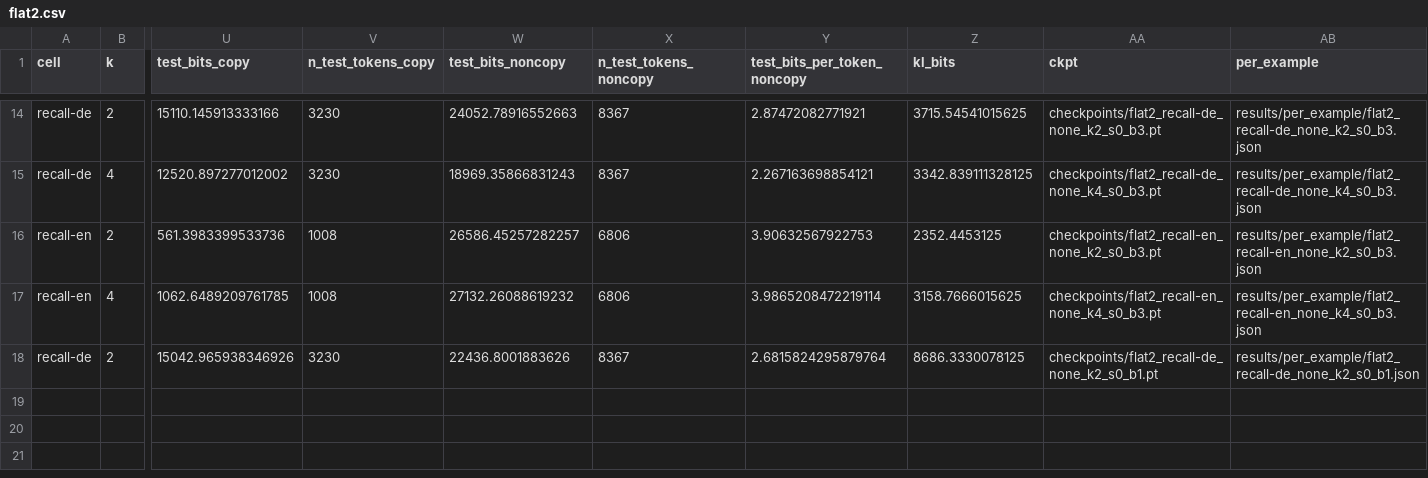
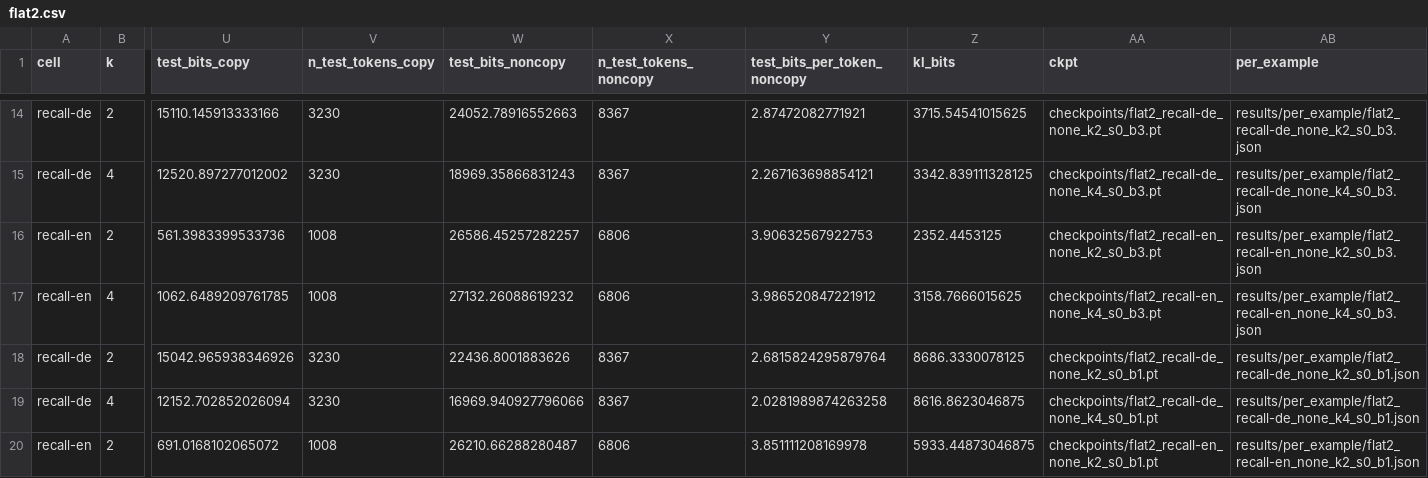
Before and after one commit to sirotenkogeorgii/prefix-programs, a CSV file: results_sync/flat2.csv, drawn as a sheet; only a part is shown, gaps mark what is left out; rows hold the shown columns only; the diff names each change by its address in the sheet, - before the commit and + after, or states it on an @@ line.

Commit message:
Sync results from Colab

```diff
--- a/results_sync/flat2.csv
+++ b/results_sync/flat2.csv
-Y17 (test_bits_per_token_noncopy): 3.9865208472219114
+Y17 (test_bits_per_token_noncopy): 3.986520847221912
+row 19: recall-de | 4 | 12152.702852026094 | 3230 | 16969.940927796066 | 8367 | 2.0281989874263258 | 8616.8623046875 | checkpoints/flat2_recall-de_none_k4_s0_b1.pt | results/per_example/flat2_recall-de_none_k4_s0_b1.json
+row 20: recall-en | 2 | 691.0168102065072 | 1008 | 26210.66288280487 | 6806 | 3.851111208169978 | 5933.44873046875 | checkpoints/flat2_recall-en_none_k2_s0_b1.pt | results/per_example/flat2_recall-en_none_k2_s0_b1.json
```
Also changed, not shown: 6 other files.
